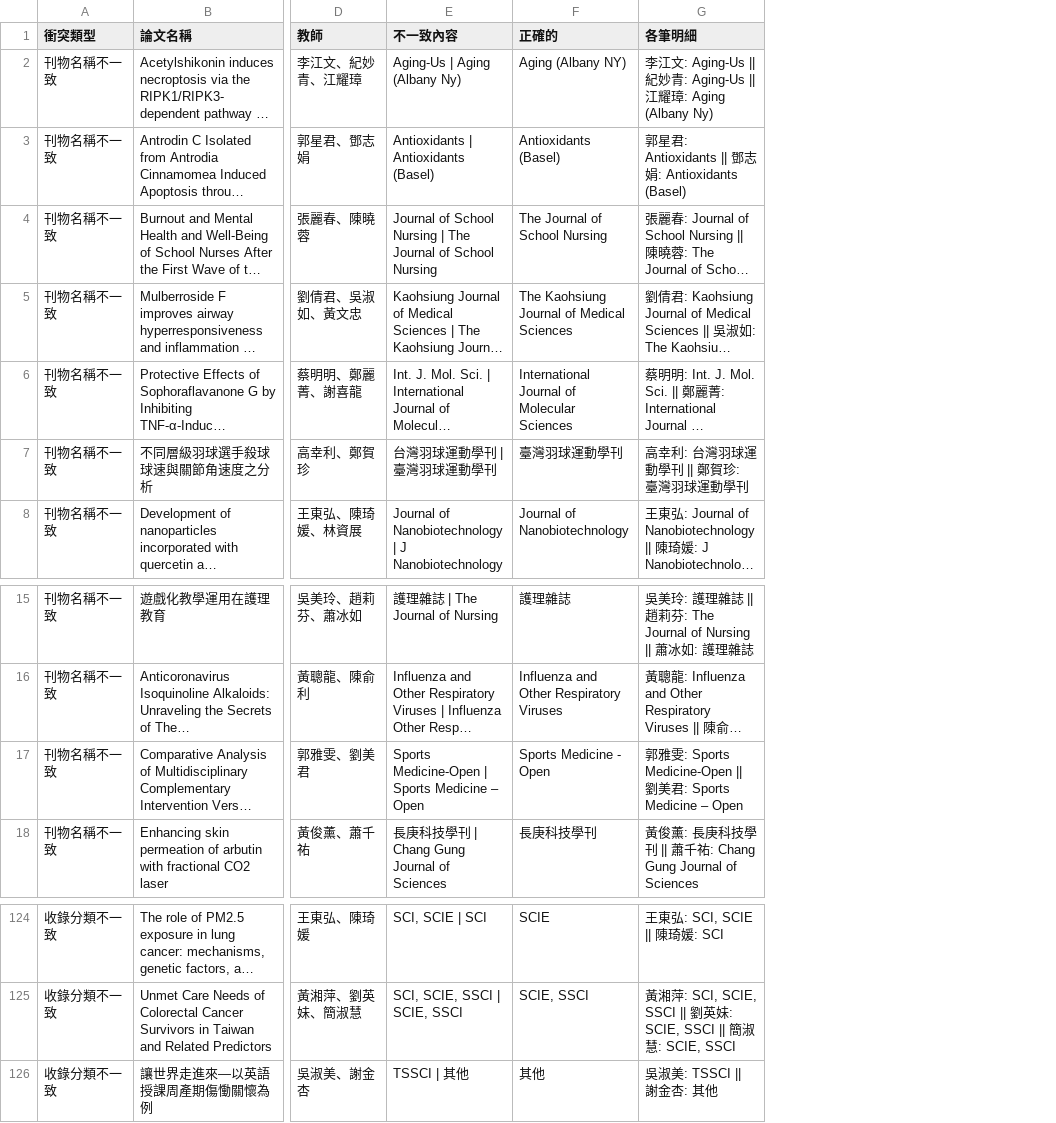
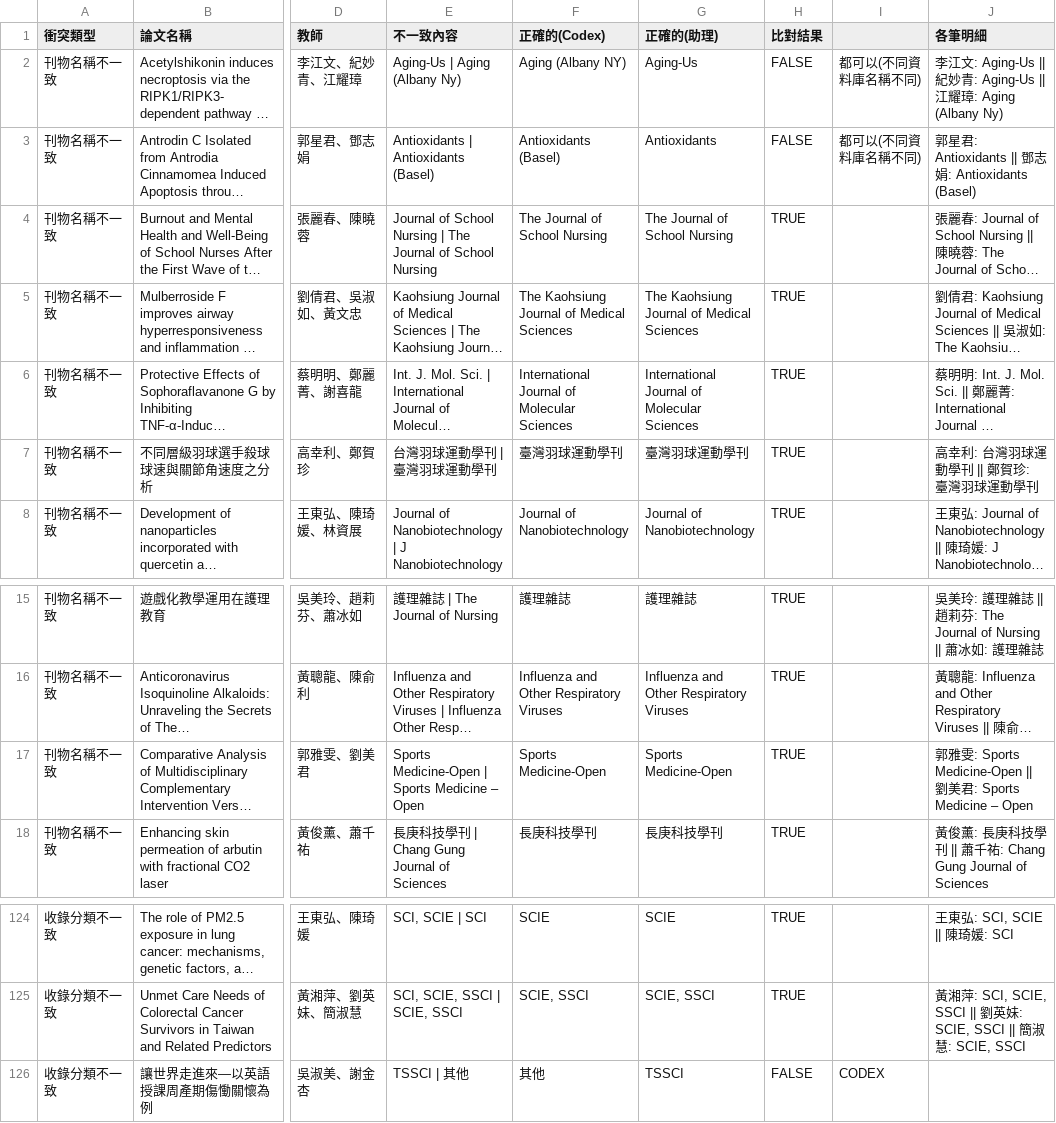
Before and after one commit to Hungming6325/teacher-grants-web, a CSV file: data/papers_conflict_report.csv, drawn as a sheet; only a part is shown, gaps mark what is left out; long unchanged cells end in …; addresses are those after the commit; the diff names each change by its address in the sheet, - before the commit and + after, or states it on an @@ line.

Commit message:
update page

```diff
--- a/data/papers_conflict_report.csv
+++ b/data/papers_conflict_report.csv
+column G (正確的(助理)), rows 2-8: Aging-Us | Antioxidants | The Journal of School Nursing | The Kaohsiung Journal of Medical Sciences | International Journal of Molecular Sciences | 臺灣羽球運動學刊 | Journal of Nanobiotechnology; rows 15-18: 護理雜誌 | Influenza and Other Respiratory Viruses | Sports Medicine-Open | 長庚科技學刊; rows 124-126: SCIE | SCIE, SSCI | TSSCI
+column H (比對結果), rows 2-8: FALSE | FALSE | TRUE | TRUE | TRUE | TRUE | TRUE; rows 15-18: all TRUE; rows 124-126: TRUE | TRUE | FALSE
+column I, rows 2-3: 都可以(不同資料庫名稱不同) | 都可以(不同資料庫名稱不同); row 126: CODEX
-F1: 正確的
+F1: 正確的(Codex)
-F17 (正確的(Codex)): Sports Medicine - Open
+F17 (正確的(Codex)): Sports Medicine-Open
-J126 (各筆明細): 吳淑美: TSSCI || 謝金杏: 其他
+J126 (各筆明細): (empty)
```
